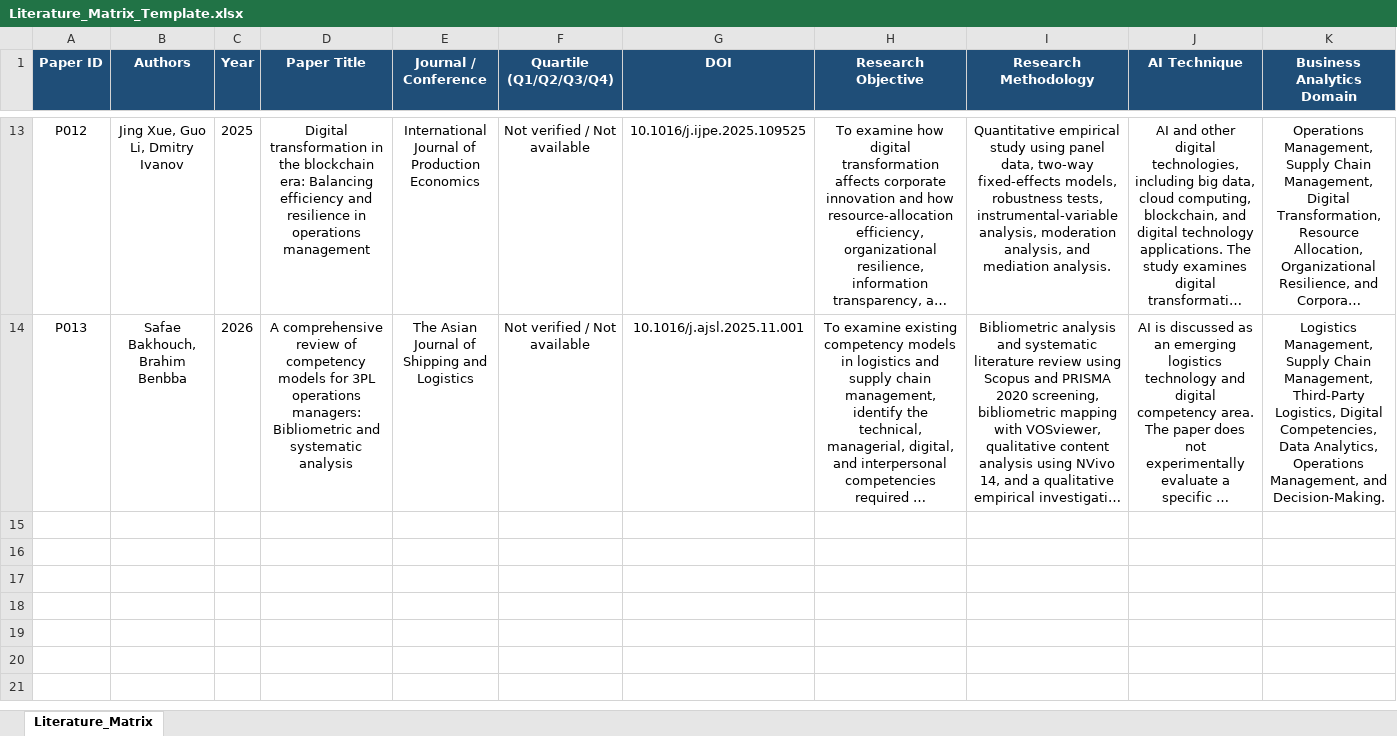
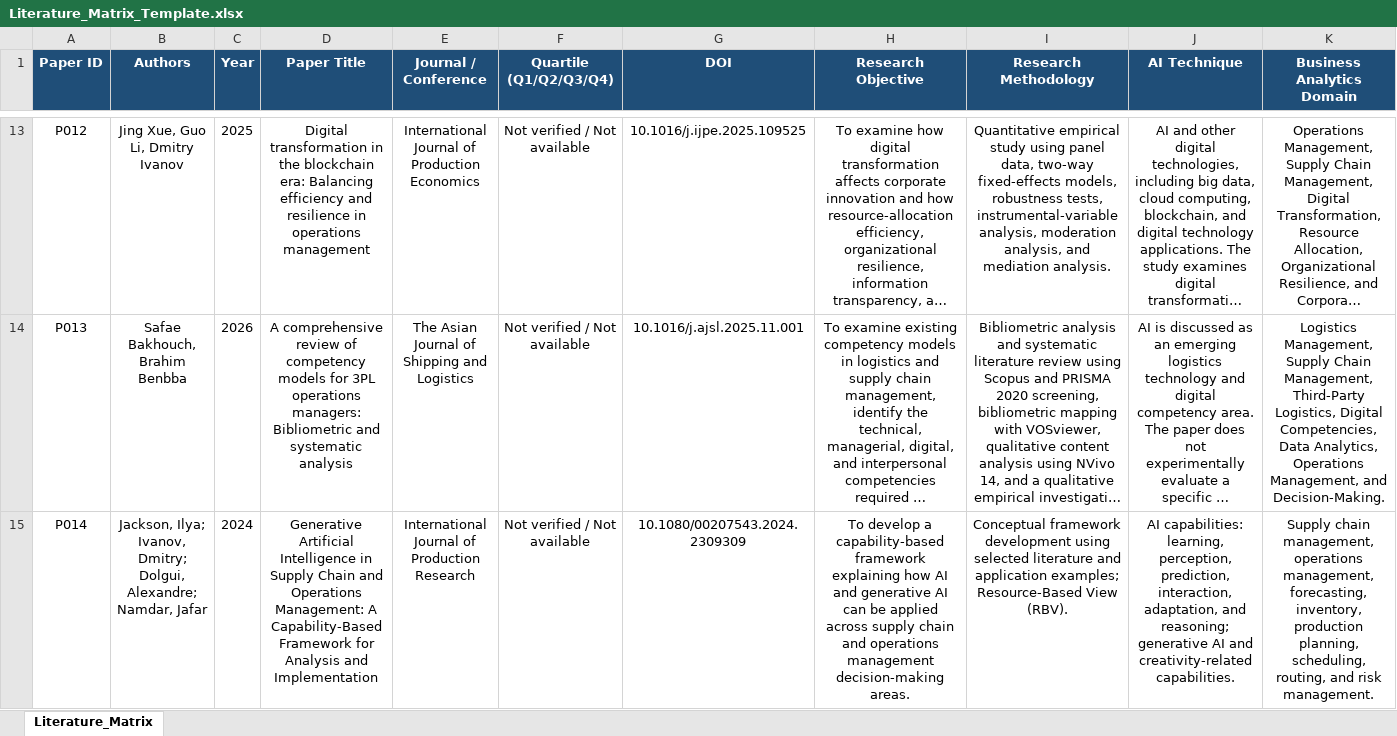
Before and after one commit to sukruth-vicky/AI-in-Business-Analytics-and-Decision-Making-A-Systematic-Review, an Excel workbook: Literature_Matrix_Template.xlsx, sheet Literature_Matrix, drawn as a sheet; only a part is shown, gaps mark what is left out; long unchanged cells end in …; values as stored, in another font and other column widths than the file's, no borders; table styles not drawn; rows hold the shown columns only; the diff names each change by its address in the sheet, - before the commit and + after, or states it on an @@ line.

Commit message:
Add files via upload
Completed the P014 literature review for the research study, "The Role of Artificial Intelligence in Enhancing Business Analytics and Decision-Making: A Systematic Review."

Updates include:
- Added the P014 paper summary.
- Updated the Literature Matrix Excel file.
- Documented the research milestone and weekly progress.
- Recorded key AI capabilities, the Resource-Based View, research gaps, limitations, and future research directions.

The paper is treated as a conceptual framework study, not as direct empirical proof of improved decision quality.

No copyrighted research paper PDF has been added.

```diff
--- a/Literature_Matrix_Template.xlsx (sheet Literature_Matrix)
+++ b/Literature_Matrix_Template.xlsx (sheet Literature_Matrix)
+row 15: P014 | Jackson, Ilya; Ivanov, Dmitry; Dolgui, Alexandre; Namdar, Jafar | 2024 | Generative Artificial Intelligence in Supply Chain and Operations Management: A Capability-Based Framework for Analysis and Implementation | International Journal of Production Research | Not verified / Not available | 10.1080/00207543.2024.2309309 | To develop a capability-based framework explaining how AI and generative AI can be applied across supply chain and operations management decision-making areas. | Conceptual framework development using selected literature and application examples; Resource-Based View (RBV). | AI capabilities: learning, perception, prediction, interaction, adaptation, and reasoning; generative AI and creativity-related capabilities. | Supply chain management, operations management, forecasting, inventory, production planning, scheduling, routing, and risk management.
```
Also changed, not shown: 4 other files.
